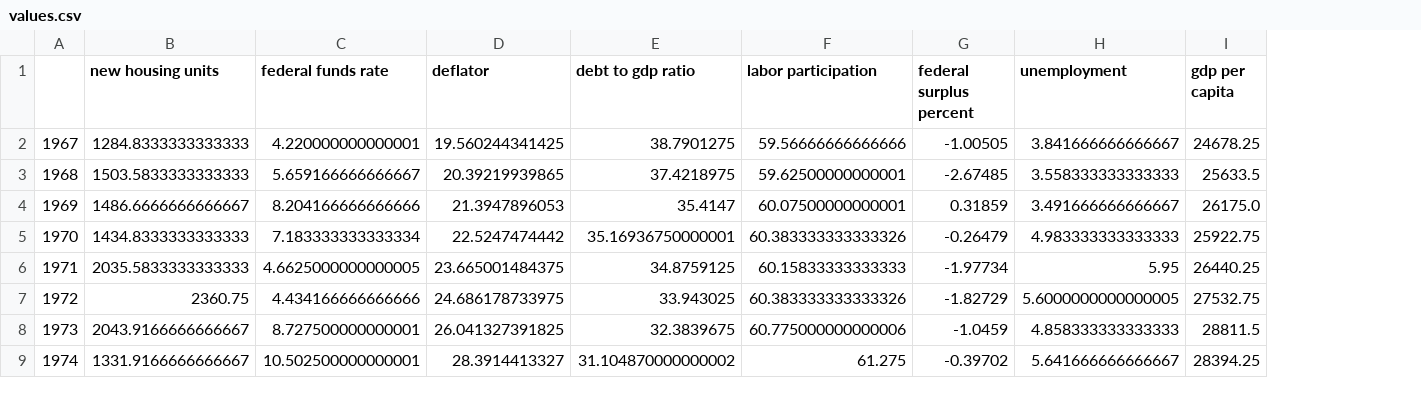
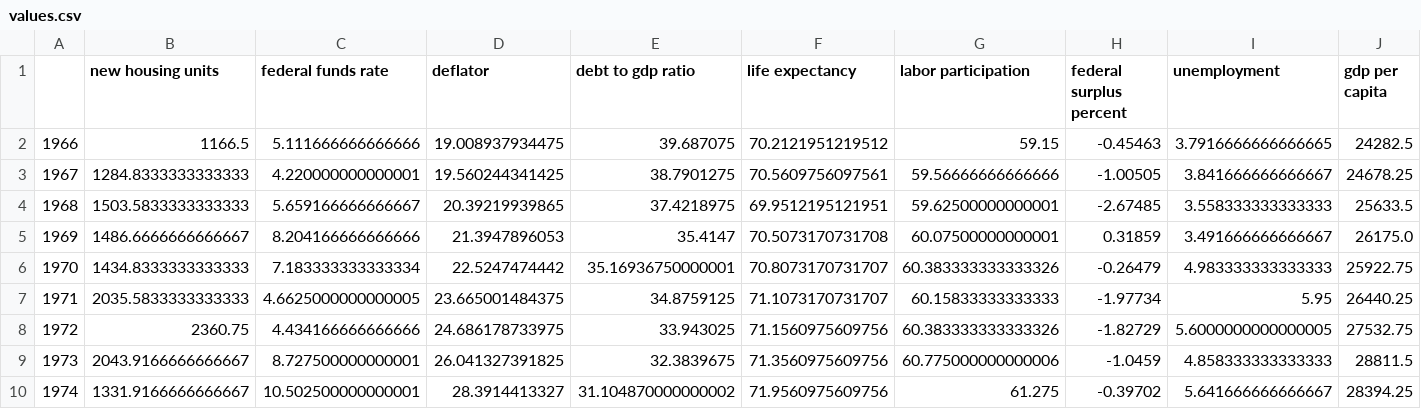
Before and after one commit to hw-school/Econ-Project, a CSV file: values.csv, drawn as a sheet; only a part is shown; addresses are those after the commit; rows hold the shown columns only; the diff names each change by its address in the sheet, - before the commit and + after, or states it on an @@ line.

Commit message:
added life expectancy

```diff
--- a/values.csv
+++ b/values.csv
+column F (life expectancy), rows 3-10: 70.5609756097561 | 69.9512195121951 | 70.5073170731708 | 70.8073170731707 | 71.1073170731707 | 71.1560975609756 | 71.3560975609756 | 71.9560975609756
+row 2: 1966 | 1166.5 | 5.111666666666666 | 19.008937934475 | 39.687075 | 70.2121951219512 | 59.15 | -0.45463 | 3.7916666666666665 | 24282.5
```
Also changed, not shown: 5 other files.
